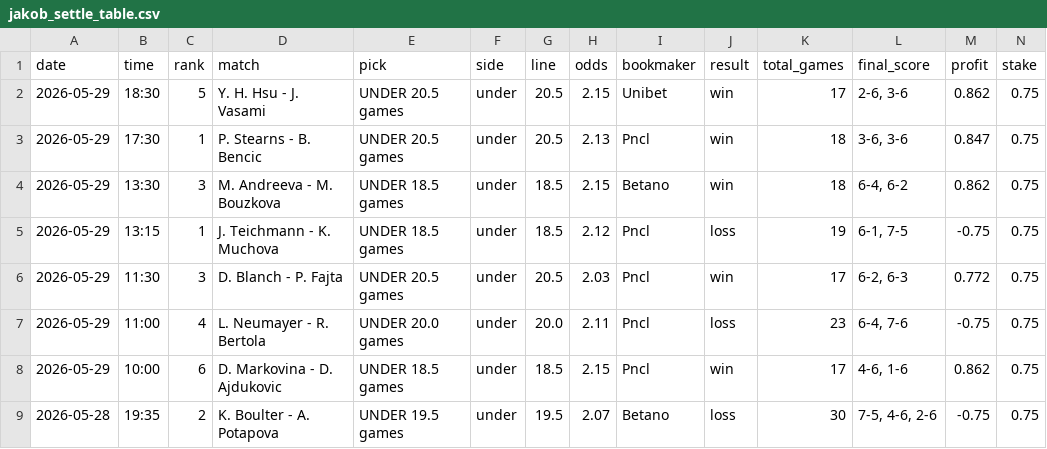
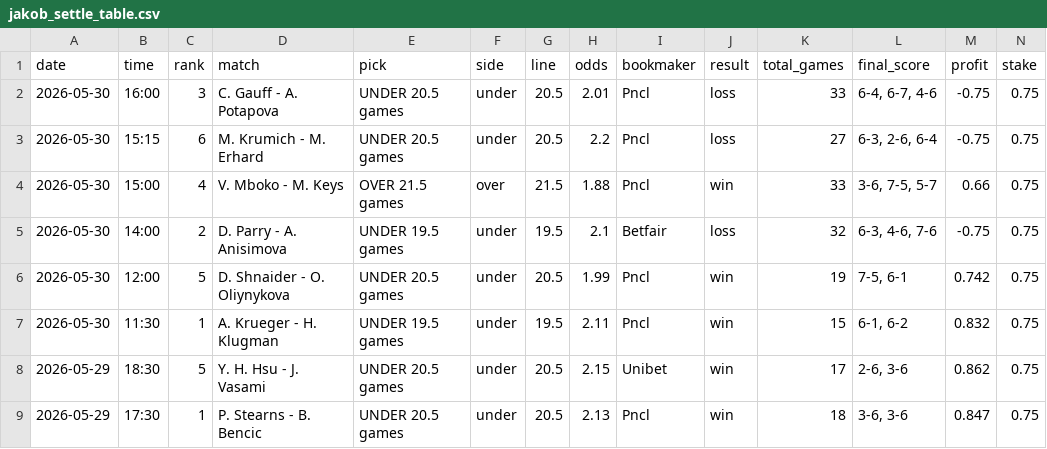
Before and after one commit to jakobm121/Ai, a CSV file: data/jakob_settle_table.csv, drawn as a sheet; only a part is shown; the shorter side is filled out with more unchanged rows; rows hold the shown columns only; the diff names each change by its address in the sheet, - before the commit and + after, or states it on an @@ line.

```diff
--- a/data/jakob_settle_table.csv
+++ b/data/jakob_settle_table.csv
+row 2: 2026-05-30 | 16:00 | 3 | C. Gauff - A. Potapova | UNDER 20.5 games | under | 20.5 | 2.01 | Pncl | loss | 33 | 6-4, 6-7, 4-6 | -0.75 | 0.75
+row 3: 2026-05-30 | 15:15 | 6 | M. Krumich - M. Erhard | UNDER 20.5 games | under | 20.5 | 2.2 | Pncl | loss | 27 | 6-3, 2-6, 6-4 | -0.75 | 0.75
+row 4: 2026-05-30 | 15:00 | 4 | V. Mboko - M. Keys | OVER 21.5 games | over | 21.5 | 1.88 | Pncl | win | 33 | 3-6, 7-5, 5-7 | 0.66 | 0.75
+row 5: 2026-05-30 | 14:00 | 2 | D. Parry - A. Anisimova | UNDER 19.5 games | under | 19.5 | 2.1 | Betfair | loss | 32 | 6-3, 4-6, 7-6 | -0.75 | 0.75
+row 6: 2026-05-30 | 12:00 | 5 | D. Shnaider - O. Oliynykova | UNDER 20.5 games | under | 20.5 | 1.99 | Pncl | win | 19 | 7-5, 6-1 | 0.742 | 0.75
+row 7: 2026-05-30 | 11:30 | 1 | A. Krueger - H. Klugman | UNDER 19.5 games | under | 19.5 | 2.11 | Pncl | win | 15 | 6-1, 6-2 | 0.832 | 0.75
```
Also changed, not shown: 4 other files.
